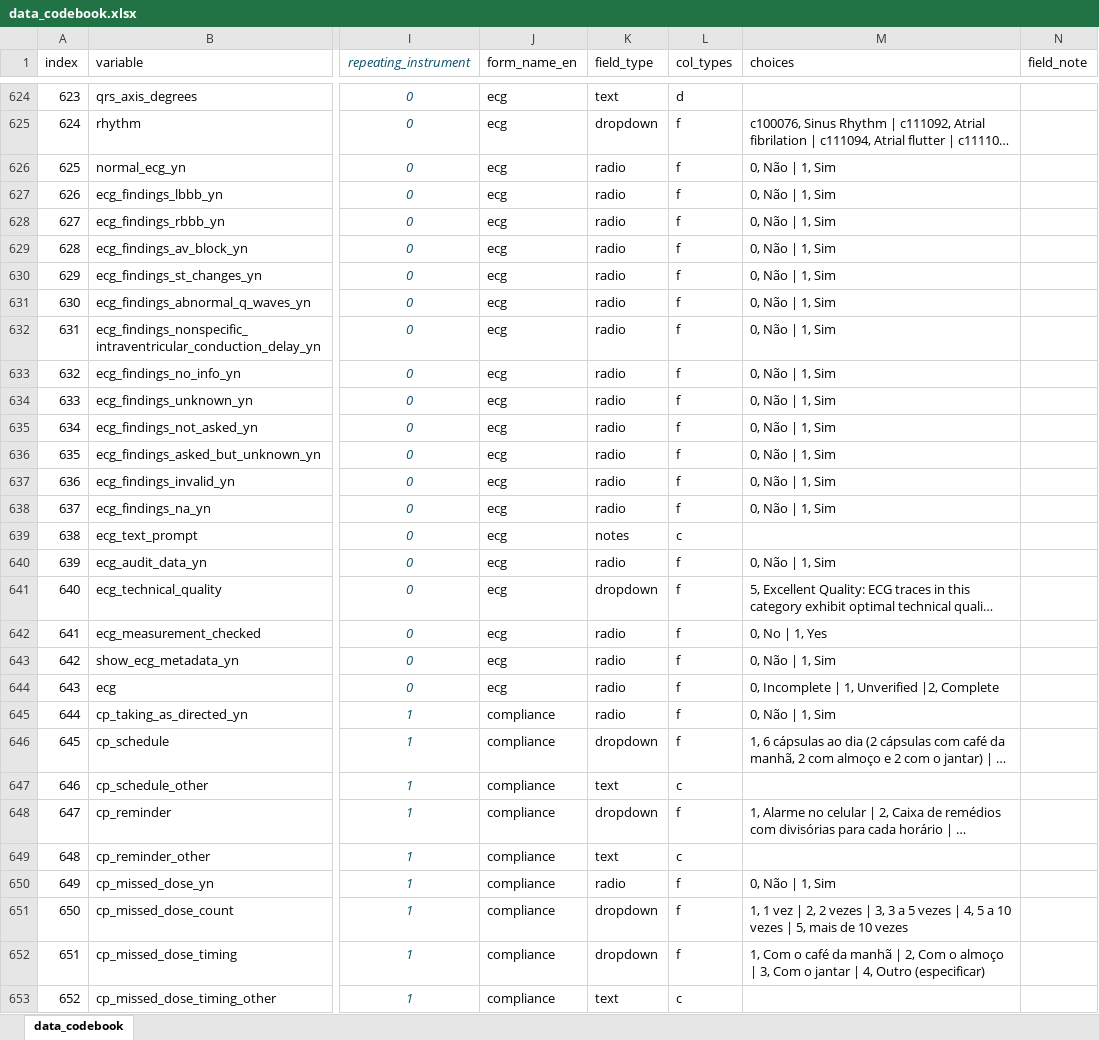
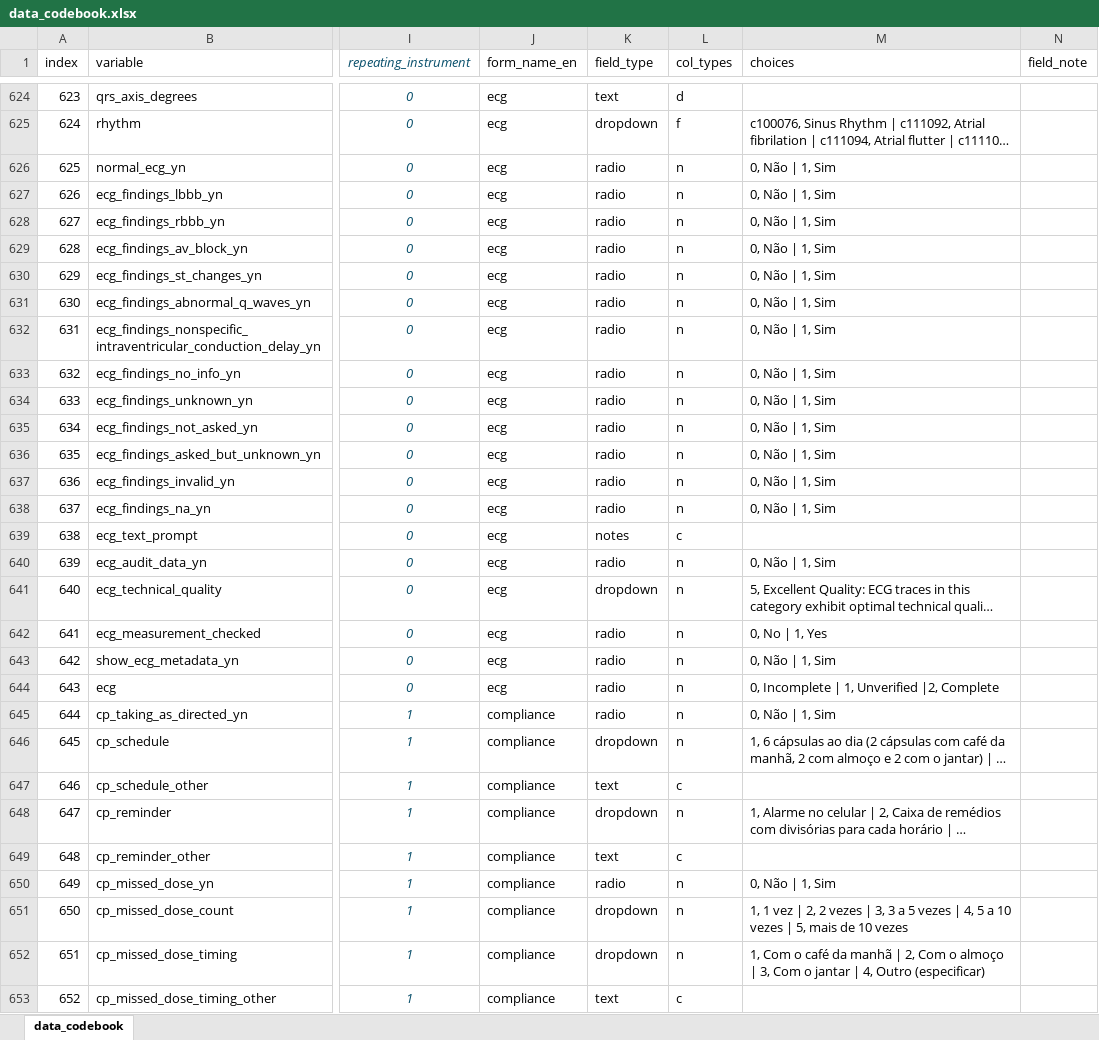
Before and after one commit to gsplmoura/DVEP, an Excel workbook: data_codebook.xlsx, sheet data_codebook, drawn as a sheet; only a part is shown, gaps mark what is left out; long unchanged cells end in …; values as stored, in another font and other column widths than the file's, no borders; conditional formats and table styles not drawn; the diff covers the shown part only; the diff names each change by its address in the sheet, - before the commit and + after, or states it on an @@ line.

```diff
--- a/data_codebook.xlsx (sheet data_codebook)
+++ b/data_codebook.xlsx (sheet data_codebook)
-L626:L638 (col_types): f
+L626:L638 (col_types): n
-L640:L646 (col_types): f
+L640:L646 (col_types): n
-L648 (col_types): f
+L648 (col_types): n
-L650:L652 (col_types): f
+L650:L652 (col_types): n
```
Also changed, not shown: 358 edited cells elsewhere in this sheet, 3 other files.
